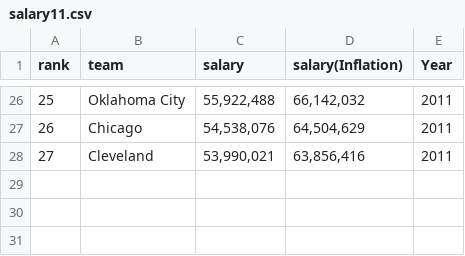
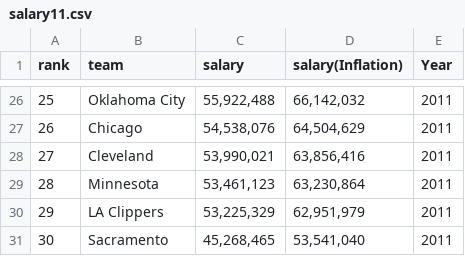
Before and after one commit to Ly-Mark/Data601_Project, a CSV file: teamSalary/salary11.csv, drawn as a sheet; only a part is shown, gaps mark what is left out; the diff names each change by its address in the sheet, - before the commit and + after, or states it on an @@ line.

```diff
--- a/teamSalary/salary11.csv
+++ b/teamSalary/salary11.csv
+row 29: 28 | Minnesota | 53,461,123 | 63,230,864 | 2011
+row 30: 29 | LA Clippers | 53,225,329 | 62,951,979 | 2011
+row 31: 30 | Sacramento | 45,268,465 | 53,541,040 | 2011
```
Also changed, not shown: teamSalary/salary06.csv, teamSalary/salary10.csv, 23 other files.
